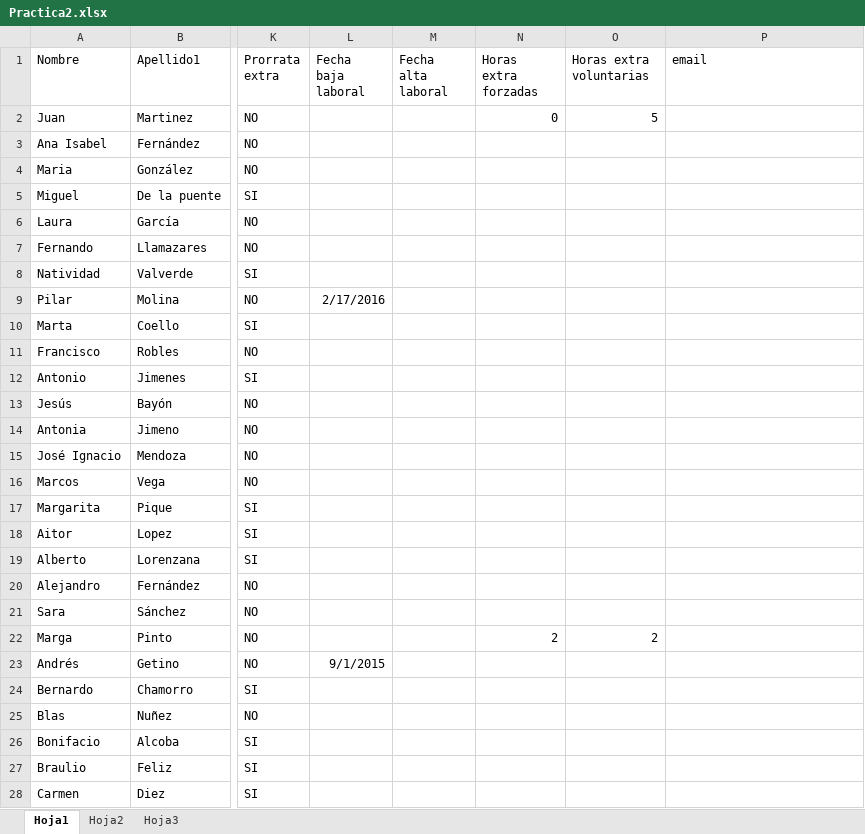
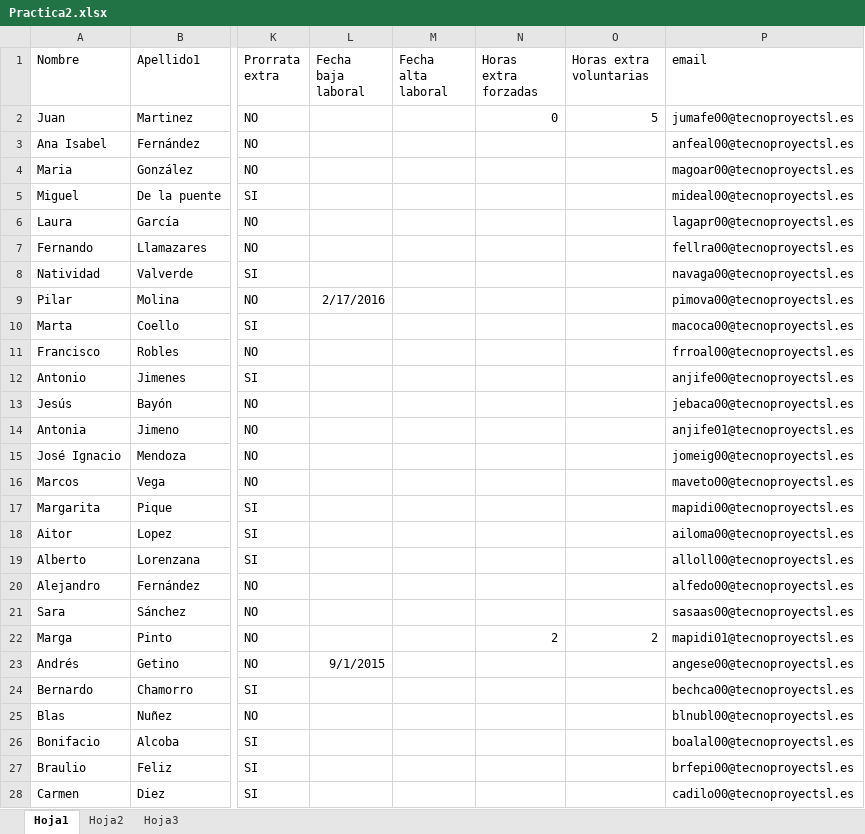
Before and after one commit to asaini00/SistemasInformacion2, an Excel workbook: Nomina/src/es/SSII2/resources/Practica2.xlsx, sheet Hoja1, drawn as a sheet; only a part is shown, gaps mark what is left out; values as stored, in another font and other column widths than the file's, no borders; the diff covers the shown part only; the diff names each change by its address in the sheet, - before the commit and + after, or states it on an @@ line.

Commit message:
Practica Terminada

```diff
--- a/Nomina/src/es/SSII2/resources/Practica2.xlsx (sheet Hoja1)
+++ b/Nomina/src/es/SSII2/resources/Practica2.xlsx (sheet Hoja1)
-P2 (email): (empty)
+P2 (email): jumafe00@tecnoproyectsl.es
-P3 (email): (empty)
+P3 (email): anfeal00@tecnoproyectsl.es
-P4 (email): (empty)
+P4 (email): magoar00@tecnoproyectsl.es
-P5 (email): (empty)
+P5 (email): mideal00@tecnoproyectsl.es
-P6 (email): (empty)
+P6 (email): lagapr00@tecnoproyectsl.es
-P7 (email): (empty)
+P7 (email): fellra00@tecnoproyectsl.es
-P8 (email): (empty)
+P8 (email): navaga00@tecnoproyectsl.es
-P9 (email): (empty)
+P9 (email): pimova00@tecnoproyectsl.es
-P10 (email): (empty)
+P10 (email): macoca00@tecnoproyectsl.es
-P11 (email): (empty)
+P11 (email): frroal00@tecnoproyectsl.es
-P12 (email): (empty)
+P12 (email): anjife00@tecnoproyectsl.es
-P13 (email): (empty)
+P13 (email): jebaca00@tecnoproyectsl.es
-P14 (email): (empty)
+P14 (email): anjife01@tecnoproyectsl.es
-P15 (email): (empty)
+P15 (email): jomeig00@tecnoproyectsl.es
-P16 (email): (empty)
+P16 (email): maveto00@tecnoproyectsl.es
-P17 (email): (empty)
+P17 (email): mapidi00@tecnoproyectsl.es
-P18 (email): (empty)
+P18 (email): ailoma00@tecnoproyectsl.es
-P19 (email): (empty)
+P19 (email): alloll00@tecnoproyectsl.es
-P20 (email): (empty)
+P20 (email): alfedo00@tecnoproyectsl.es
-P21 (email): (empty)
+P21 (email): sasaas00@tecnoproyectsl.es
-P22 (email): (empty)
+P22 (email): mapidi01@tecnoproyectsl.es
-P23 (email): (empty)
+P23 (email): angese00@tecnoproyectsl.es
-P24 (email): (empty)
+P24 (email): bechca00@tecnoproyectsl.es
-P25 (email): (empty)
+P25 (email): blnubl00@tecnoproyectsl.es
-P26 (email): (empty)
+P26 (email): boalal00@tecnoproyectsl.es
-P27 (email): (empty)
+P27 (email): brfepi00@tecnoproyectsl.es
-P28 (email): (empty)
+P28 (email): cadilo00@tecnoproyectsl.es
```
Also changed, not shown: 12 edited cells elsewhere in this sheet, 4 other files.
